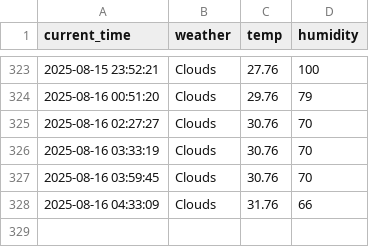
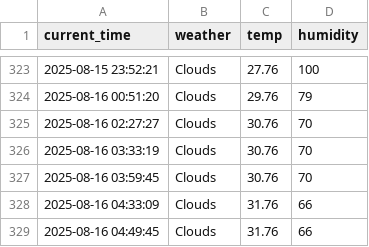
Before and after one commit to jaewon0626/weather, a CSV file: seoul_weather.csv, drawn as a sheet; only a part is shown, gaps mark what is left out.

```diff
--- a/seoul_weather.csv
+++ b/seoul_weather.csv
@@ -328 +328,2 @@ current_time,weather,temp,humidity
 2025-08-16 04:33:09,Clouds,31.76,66
+2025-08-16 04:49:45,Clouds,31.76,66
```
